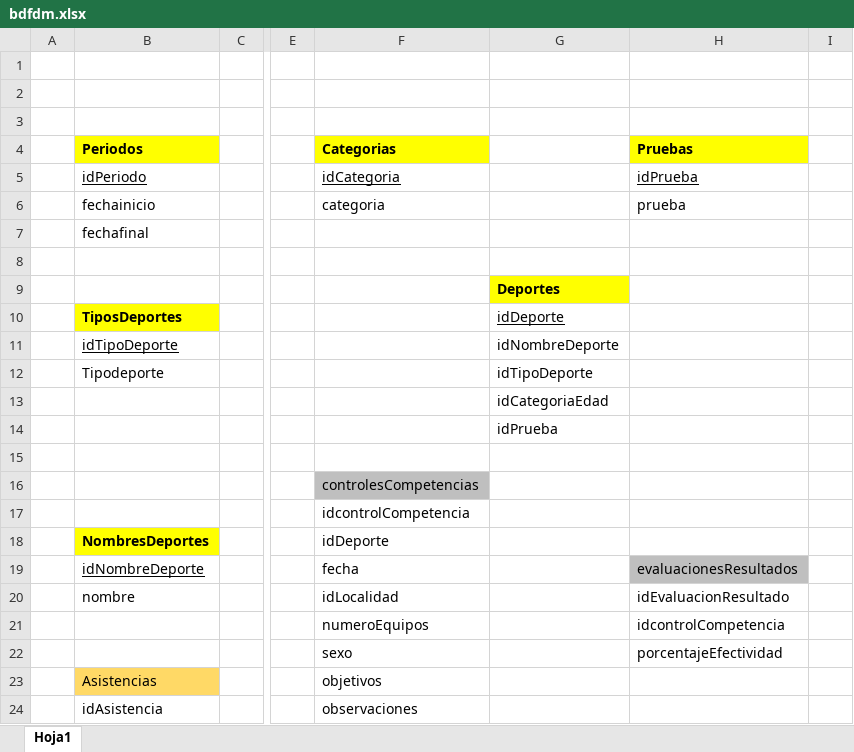
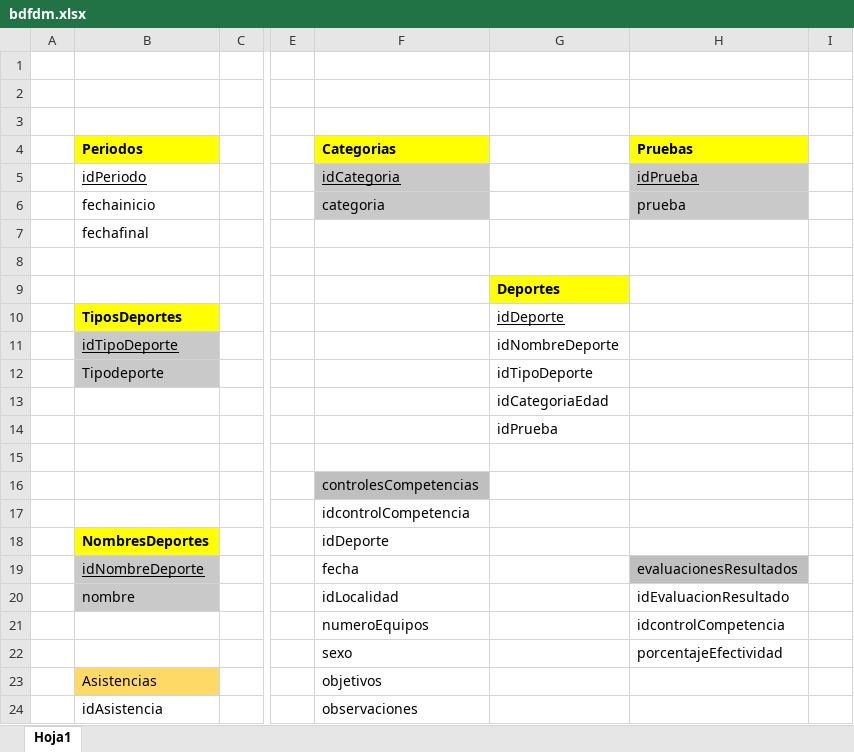
Before and after one commit to tesissidma/tesis, an Excel workbook: bdfdm.xlsx, sheet Hoja1, drawn as a sheet; only a part is shown, gaps mark what is left out; values as stored, in another font and other column widths than the file's, no borders; the diff names each change by its address in the sheet, - before the commit and + after, or states it on an @@ line.

```diff
--- a/bdfdm.xlsx (sheet Hoja1)
+++ b/bdfdm.xlsx (sheet Hoja1)
-F5:F6 fill: none
+F5:F6 fill: #C9C9C9
-H5:H6 fill: none
+H5:H6 fill: #C9C9C9
-B11:B12 fill: none
+B11:B12 fill: #C9C9C9
-B19:B20 fill: none
+B19:B20 fill: #C9C9C9
```
Also changed, not shown: 25 other files.
